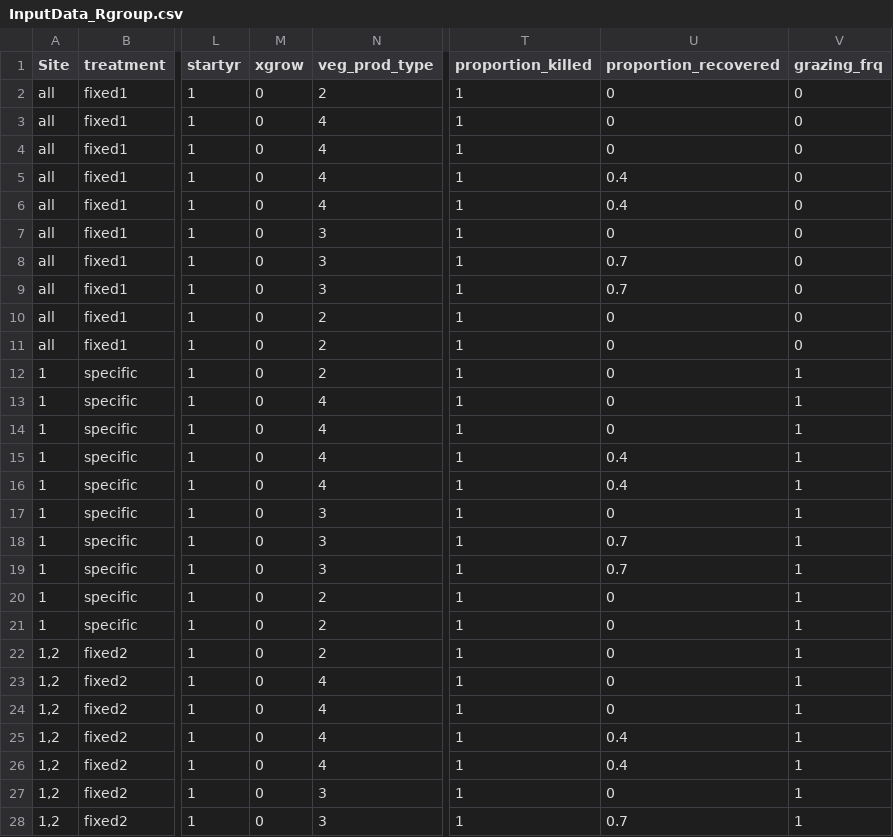
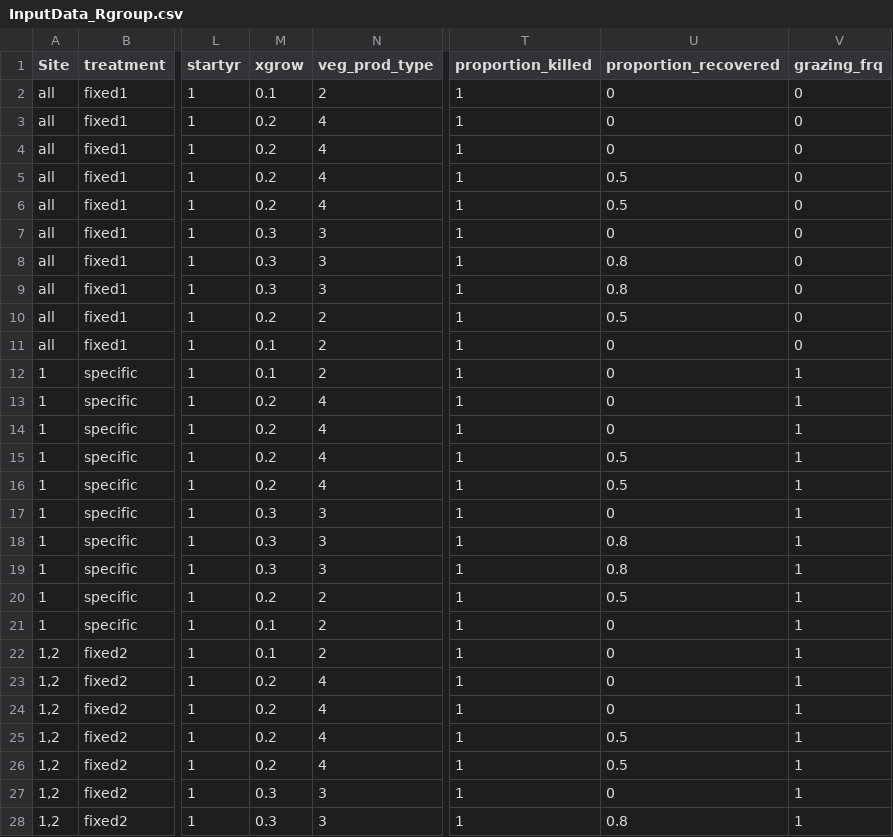
Before and after one commit to MartinHoldrege/rSFSTEP2, a CSV file: inputs/InputData_Rgroup.csv, drawn as a sheet; only a part is shown, gaps mark what is left out; the diff covers the shown part only; the diff names each change by its address in the sheet, - before the commit and + after, or states it on an @@ line.

Commit message:
Update default xgrow and proportion_recovered parameters, issue #138

```diff
--- a/inputs/InputData_Rgroup.csv
+++ b/inputs/InputData_Rgroup.csv
-M2 (xgrow): 0
+M2 (xgrow): 0.1
-M3:M6 (xgrow): 0
+M3:M6 (xgrow): 0.2
-U5:U6 (proportion_recovered): 0.4
+U5:U6 (proportion_recovered): 0.5
-M7:M9 (xgrow): 0
+M7:M9 (xgrow): 0.3
-U8:U9 (proportion_recovered): 0.7
+U8:U9 (proportion_recovered): 0.8
-M10 (xgrow): 0
+M10 (xgrow): 0.2
-U10 (proportion_recovered): 0
+U10 (proportion_recovered): 0.5
-M11:M12 (xgrow): 0
+M11:M12 (xgrow): 0.1
-M13:M16 (xgrow): 0
+M13:M16 (xgrow): 0.2
-U15:U16 (proportion_recovered): 0.4
+U15:U16 (proportion_recovered): 0.5
-M17:M19 (xgrow): 0
+M17:M19 (xgrow): 0.3
-U18:U19 (proportion_recovered): 0.7
+U18:U19 (proportion_recovered): 0.8
-M20 (xgrow): 0
+M20 (xgrow): 0.2
-U20 (proportion_recovered): 0
+U20 (proportion_recovered): 0.5
-M21:M22 (xgrow): 0
+M21:M22 (xgrow): 0.1
-M23:M26 (xgrow): 0
+M23:M26 (xgrow): 0.2
-U25:U26 (proportion_recovered): 0.4
+U25:U26 (proportion_recovered): 0.5
-M27:M28 (xgrow): 0
+M27:M28 (xgrow): 0.3
-U28 (proportion_recovered): 0.7
+U28 (proportion_recovered): 0.8
```
Also changed, not shown: 5 edited cells elsewhere in this file.
